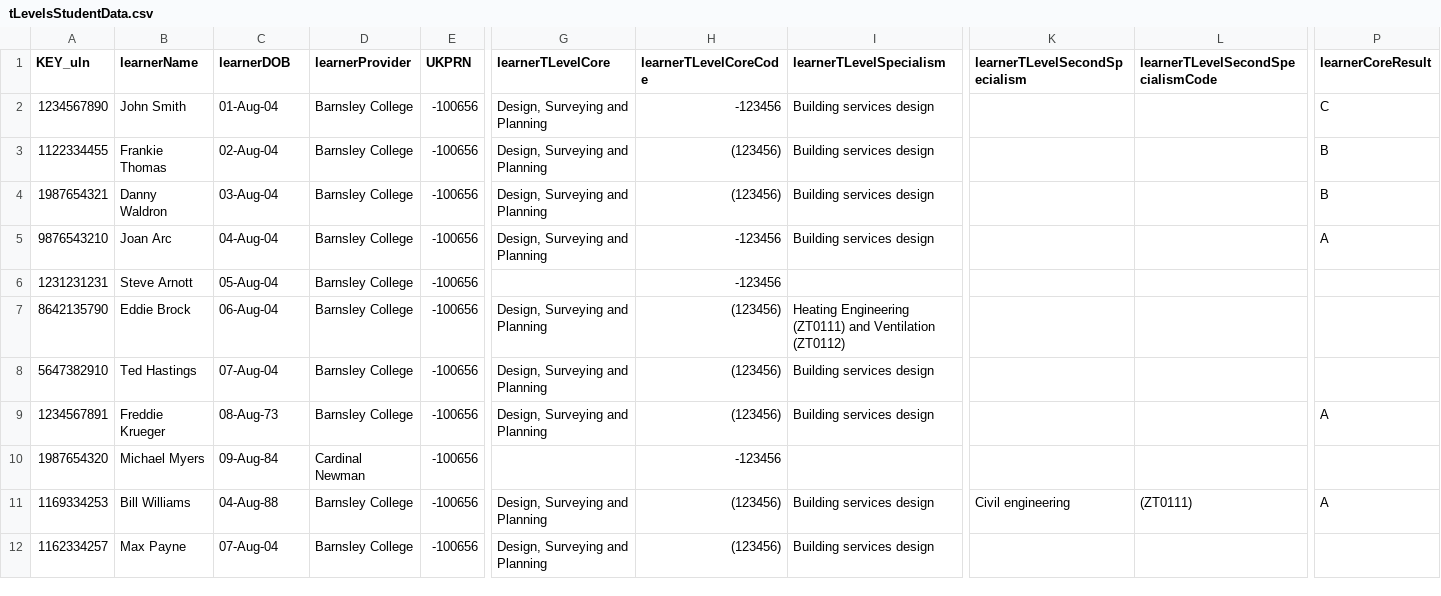
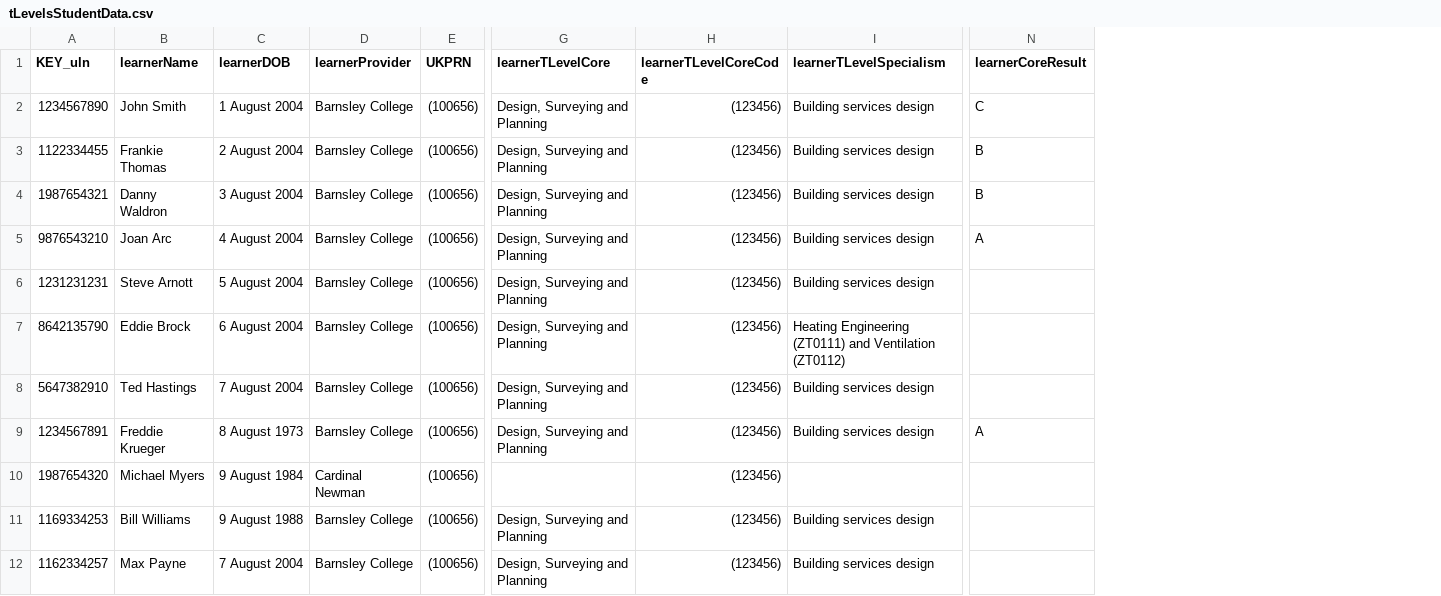
Before and after one commit to SkillsFundingAgency/tl-marketing-and-communication-prototype, a CSV file: app/data/data-files/tLevelsStudentData.csv, drawn as a sheet; only a part is shown, gaps mark what is left out; removed rows and columns are numbered as before the commit, all else as after; the diff names each change by its address in the sheet, - before the commit and + after, or states it on an @@ line.

Commit message:
Bug fix - T Levels Student data

```diff
--- a/app/data/data-files/tLevelsStudentData.csv
+++ b/app/data/data-files/tLevelsStudentData.csv
-column K (learnerTLevelSecondSpecialism), row 11: Civil engineering
-column L, rows 1-11: learnerTLevelSecondSpecialismCode |  |  |  |  |  |  |  |  |  | (ZT0111)
-C2 (learnerDOB): 01-Aug-04
+C2 (learnerDOB): 1 August 2004
-E2:E12 (UKPRN): -100656
+E2:E12 (UKPRN): (100656)
-H2 (learnerTLevelCoreCode): -123456
+H2 (learnerTLevelCoreCode): (123456)
-C3 (learnerDOB): 02-Aug-04
+C3 (learnerDOB): 2 August 2004
-C4 (learnerDOB): 03-Aug-04
+C4 (learnerDOB): 3 August 2004
-C5 (learnerDOB): 04-Aug-04
+C5 (learnerDOB): 4 August 2004
-H5:H6 (learnerTLevelCoreCode): -123456
+H5:H6 (learnerTLevelCoreCode): (123456)
-C6 (learnerDOB): 05-Aug-04
+C6 (learnerDOB): 5 August 2004
-G6 (learnerTLevelCore): (empty)
+G6 (learnerTLevelCore): Design, Surveying and Planning
-I6 (learnerTLevelSpecialism): (empty)
+I6 (learnerTLevelSpecialism): Building services design
-C7 (learnerDOB): 06-Aug-04
+C7 (learnerDOB): 6 August 2004
-C8 (learnerDOB): 07-Aug-04
+C8 (learnerDOB): 7 August 2004
-C9 (learnerDOB): 08-Aug-73
+C9 (learnerDOB): 8 August 1973
-C10 (learnerDOB): 09-Aug-84
+C10 (learnerDOB): 9 August 1984
-H10 (learnerTLevelCoreCode): -123456
+H10 (learnerTLevelCoreCode): (123456)
-C11 (learnerDOB): 04-Aug-88
+C11 (learnerDOB): 9 August 1988
-N11 (learnerCoreResult): A
+N11 (learnerCoreResult): (empty)
-C12 (learnerDOB): 07-Aug-04
+C12 (learnerDOB): 7 August 2004
```
